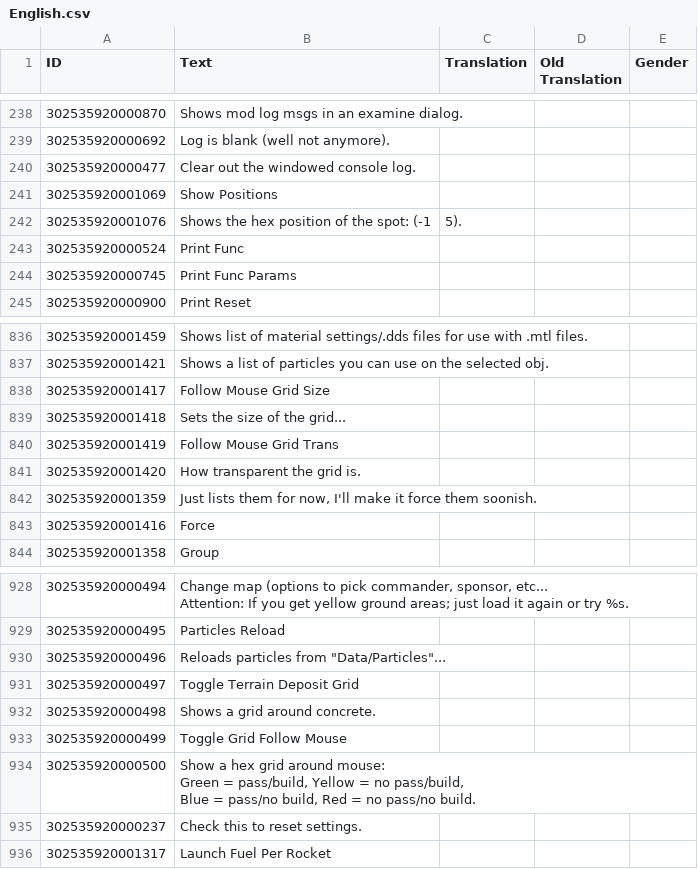
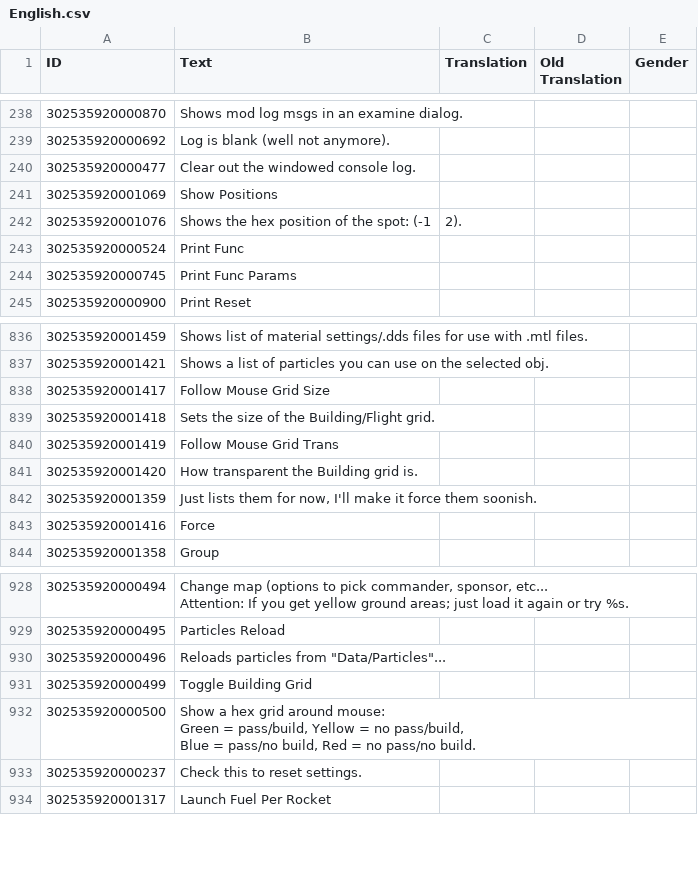
Before and after one commit to ChoGGi/SurvivingMars_CheatMods, a CSV file: ChoGGi's Library/Locales/English.csv, drawn as a sheet; only a part is shown, gaps mark what is left out; removed rows and columns are numbered as before the commit, all else as after; the diff names each change by its address in the sheet, - before the commit and + after, or states it on an @@ line.

Commit message:
Expanded Cheat Menu: ### Changed: - Examine: - > Added some more info to attaches.
### Fixed:
- Colonist>Set Gender wasn't working.
- Mission>Instant Colony Approval didn't remove the founder msg.
- Some of the infopanel cheats were hidden.

Minimap v0.5:
Added an Image checkbox (does the same as the MCR option).
It'll work without MCR, but it won't save the setting.

ExpandedCheatMenu@choggi.org

```diff
--- a/ChoGGi's Library/Locales/English.csv
+++ b/ChoGGi's Library/Locales/English.csv
-C242 (Translation): 5).
+C242 (Translation): 2).
-B839 (Text): Sets the size of the grid...
+B839 (Text): Sets the size of the Building/Flight grid.
-B841 (Text): How transparent the grid is.
+B841 (Text): How transparent the Building grid is.
-row 931: 302535920000497 | Toggle Terrain Deposit Grid
-row 932: 302535920000498 | Shows a grid around concrete.
-B931 (Text): Toggle Grid Follow Mouse
+B931 (Text): Toggle Building Grid
```
Also changed, not shown: 16 other files.
